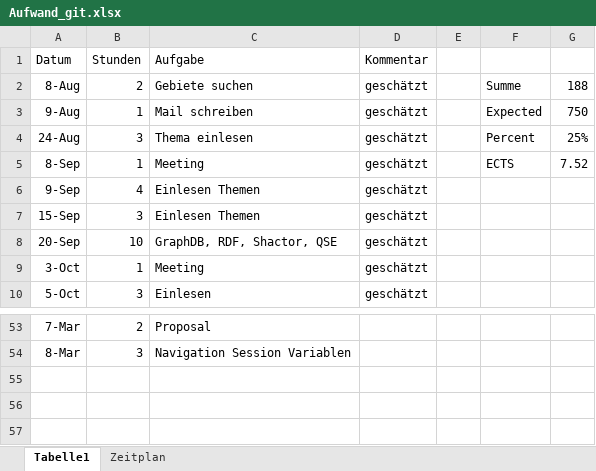
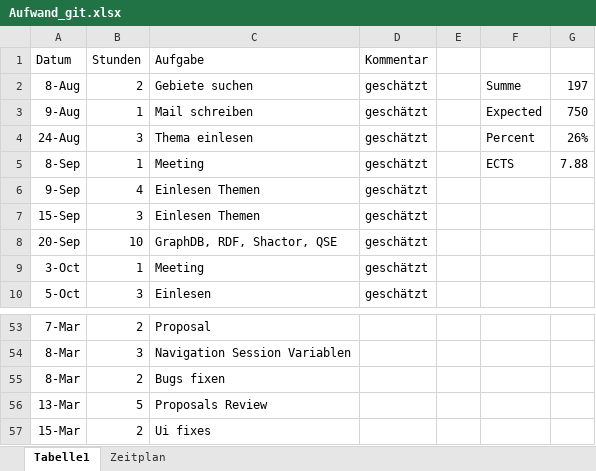
Before and after one commit to Eva0410/QseEvolvingKg, an Excel workbook: QseEvolvingKgWebApp/notes/Aufwand_git.xlsx, sheet Tabelle1, drawn as a sheet; only a part is shown, gaps mark what is left out; values as stored, in another font and other column widths than the file's, no borders; the diff names each change by its address in the sheet, - before the commit and + after, or states it on an @@ line.

Commit message:
hierarchical colum, filter cached (not done yet)

```diff
--- a/QseEvolvingKgWebApp/notes/Aufwand_git.xlsx (sheet Tabelle1)
+++ b/QseEvolvingKgWebApp/notes/Aufwand_git.xlsx (sheet Tabelle1)
-G2: 188
+G2: 197
-G4: 25%
+G4: 26%
-G5: 7.52
+G5: 7.88
+row 55: 8-Mar | 2 | Bugs fixen
+row 56: 13-Mar | 5 | Proposals Review
+row 57: 15-Mar | 2 | Ui fixes
```
Also changed, not shown: 2 other files.
